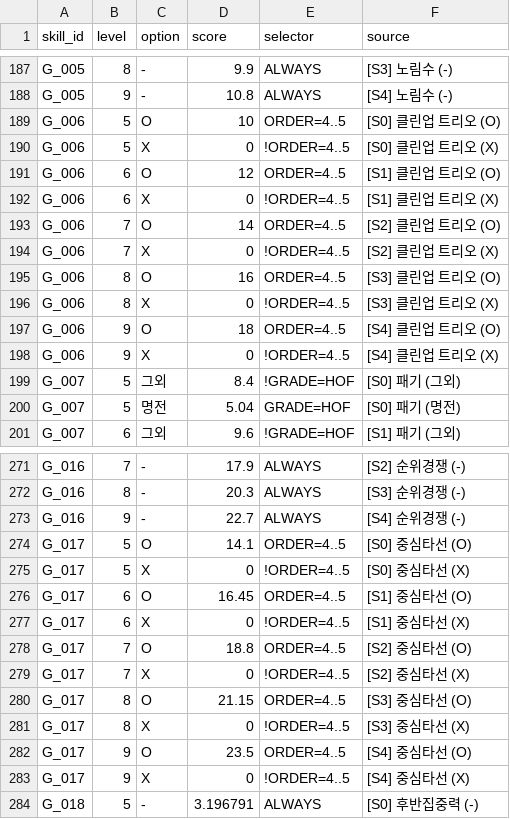
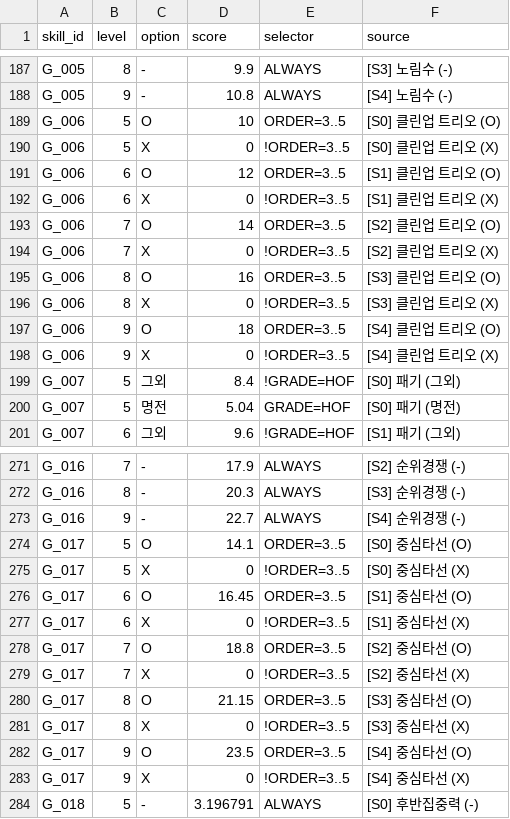
Before and after one commit to cnvxlns/Rivals-Skill-Simulator, a CSV file: backend/src/main/resources/excel_skill_scores.csv, drawn as a sheet; only a part is shown, gaps mark what is left out; the diff covers the shown part only.

```diff
--- a/backend/src/main/resources/excel_skill_scores.csv
+++ b/backend/src/main/resources/excel_skill_scores.csv
@@ -188,12 +188,12 @@ G_005,8,-,9.9,ALWAYS,[S3] 노림수 (-)
 G_005,9,-,10.8,ALWAYS,[S4] 노림수 (-)
-G_006,5,O,10,ORDER=4..5,[S0] 클린업 트리오 (O)
-G_006,5,X,0,!ORDER=4..5,[S0] 클린업 트리오 (X)
-G_006,6,O,12,ORDER=4..5,[S1] 클린업 트리오 (O)
-G_006,6,X,0,!ORDER=4..5,[S1] 클린업 트리오 (X)
-G_006,7,O,14,ORDER=4..5,[S2] 클린업 트리오 (O)
-G_006,7,X,0,!ORDER=4..5,[S2] 클린업 트리오 (X)
-G_006,8,O,16,ORDER=4..5,[S3] 클린업 트리오 (O)
-G_006,8,X,0,!ORDER=4..5,[S3] 클린업 트리오 (X)
-G_006,9,O,18,ORDER=4..5,[S4] 클린업 트리오 (O)
-G_006,9,X,0,!ORDER=4..5,[S4] 클린업 트리오 (X)
+G_006,5,O,10,ORDER=3..5,[S0] 클린업 트리오 (O)
+G_006,5,X,0,!ORDER=3..5,[S0] 클린업 트리오 (X)
+G_006,6,O,12,ORDER=3..5,[S1] 클린업 트리오 (O)
+G_006,6,X,0,!ORDER=3..5,[S1] 클린업 트리오 (X)
+G_006,7,O,14,ORDER=3..5,[S2] 클린업 트리오 (O)
+G_006,7,X,0,!ORDER=3..5,[S2] 클린업 트리오 (X)
+G_006,8,O,16,ORDER=3..5,[S3] 클린업 트리오 (O)
+G_006,8,X,0,!ORDER=3..5,[S3] 클린업 트리오 (X)
+G_006,9,O,18,ORDER=3..5,[S4] 클린업 트리오 (O)
+G_006,9,X,0,!ORDER=3..5,[S4] 클린업 트리오 (X)
 G_007,5,그외,8.4,!GRADE=HOF,[S0] 패기 (그외)
@@ -273,12 +273,12 @@ G_016,8,-,20.3,ALWAYS,[S3] 순위경쟁 (-)
 G_016,9,-,22.7,ALWAYS,[S4] 순위경쟁 (-)
-G_017,5,O,14.1,ORDER=4..5,[S0] 중심타선 (O)
-G_017,5,X,0,!ORDER=4..5,[S0] 중심타선 (X)
-G_017,6,O,16.45,ORDER=4..5,[S1] 중심타선 (O)
-G_017,6,X,0,!ORDER=4..5,[S1] 중심타선 (X)
-G_017,7,O,18.8,ORDER=4..5,[S2] 중심타선 (O)
-G_017,7,X,0,!ORDER=4..5,[S2] 중심타선 (X)
-G_017,8,O,21.15,ORDER=4..5,[S3] 중심타선 (O)
-G_017,8,X,0,!ORDER=4..5,[S3] 중심타선 (X)
-G_017,9,O,23.5,ORDER=4..5,[S4] 중심타선 (O)
-G_017,9,X,0,!ORDER=4..5,[S4] 중심타선 (X)
+G_017,5,O,14.1,ORDER=3..5,[S0] 중심타선 (O)
+G_017,5,X,0,!ORDER=3..5,[S0] 중심타선 (X)
+G_017,6,O,16.45,ORDER=3..5,[S1] 중심타선 (O)
+G_017,6,X,0,!ORDER=3..5,[S1] 중심타선 (X)
+G_017,7,O,18.8,ORDER=3..5,[S2] 중심타선 (O)
+G_017,7,X,0,!ORDER=3..5,[S2] 중심타선 (X)
+G_017,8,O,21.15,ORDER=3..5,[S3] 중심타선 (O)
+G_017,8,X,0,!ORDER=3..5,[S3] 중심타선 (X)
+G_017,9,O,23.5,ORDER=3..5,[S4] 중심타선 (O)
+G_017,9,X,0,!ORDER=3..5,[S4] 중심타선 (X)
 G_018,5,-,3.196791,ALWAYS,[S0] 후반집중력 (-)
```
Also changed, not shown: 40 edited cells elsewhere in this file, backend/src/main/resources/score_effects.csv, 9 other files.
